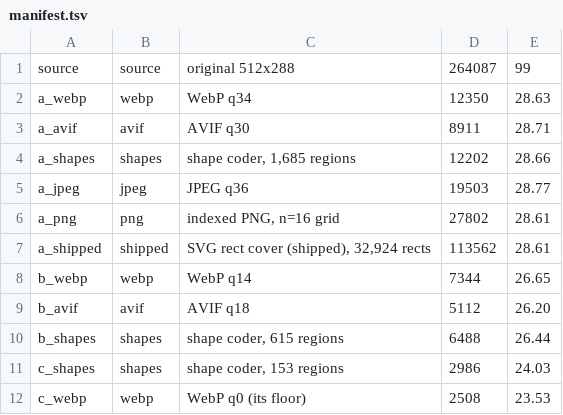
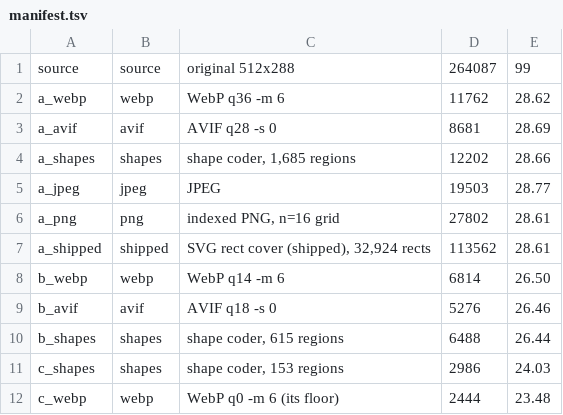
Before and after one commit to noelruault/research, a TSV file: shapes-image-file-format/code/dashboard/manifest.tsv, drawn as a sheet.

Commit message:
run the study at 4K and lose the last win it had
Two new rounds, both against the shape coder.

Report 08 takes the same photograph to its native 3840x2160 and adds the
one operating point never tested. At lossless the exact region partition
costs 12,159,385 B against WebP-lossless's 7,718,506 and JPEG XL's
6,468,598 -- a dead heat with PNG. The partition degenerates to 1.305 px
per region, the walls go nearly free at 0.45 bits/edge, and 93% of the
bill is colour, at which point the region coder simply is a raster coder
with one predictor where WebP has fourteen. A resolution ladder over
512/960/1920/3840 then shows the low-rate deficit growing monotonically
with size at every fidelity, +0.2% to +19.3% at 28.7 dB.

Report 06 gains three more falsifications, and #9 is the one that hurts.
The published 1-6% win over WebP was measured against cwebp on its
default -m 4. At -m 6 -- what anyone shipping a file uses, and 5.6-8.9%
smaller here -- the crossover falls from 29.17 dB to 26.09 and the sign
alternates between adjacent samples. That is a wash, not a win. Report 05
keeps both tables side by side because how a result dies is the useful
part. #7 is two more Go map-iteration randomizers that survived the first
determinism fix and were caught only by porting the coder to 4K; the
published numbers were untouched because the frontier prices colours with
a sum rather than an argmax, but the next number would not have been.

Also here: the 1:1 mirror page, which shows real native pixels with a
drag wipe, switchable between matched-size and matched-quality so the
byte count and the picture each get to be the answer once. Every panel
carries its own weight and both its whole-image and per-window PSNR,
because the crop is not the photograph. Both pages ship as self-contained
HTML alongside the reports.

```diff
--- a/shapes-image-file-format/code/dashboard/manifest.tsv
+++ b/shapes-image-file-format/code/dashboard/manifest.tsv
@@ -1,12 +1,12 @@
 source	source	original 512x288	264087	99
-a_webp	webp	WebP q34	12350	28.63
-a_avif	avif	AVIF q30	8911	28.71
+a_webp	webp	WebP q36 -m 6	11762	28.62
+a_avif	avif	AVIF q28 -s 0	8681	28.69
 a_shapes	shapes	shape coder, 1,685 regions	12202	28.66
-a_jpeg	jpeg	JPEG q36	19503	28.77
+a_jpeg	jpeg	JPEG	19503	28.77
 a_png	png	indexed PNG, n=16 grid	27802	28.61
 a_shipped	shipped	SVG rect cover (shipped), 32,924 rects	113562	28.61
-b_webp	webp	WebP q14	7344	26.65
-b_avif	avif	AVIF q18	5112	26.20
+b_webp	webp	WebP q14 -m 6	6814	26.50
+b_avif	avif	AVIF q18 -s 0	5276	26.46
 b_shapes	shapes	shape coder, 615 regions	6488	26.44
 c_shapes	shapes	shape coder, 153 regions	2986	24.03
-c_webp	webp	WebP q0 (its floor)	2508	23.53
+c_webp	webp	WebP q0 -m 6 (its floor)	2444	23.48
```
Also changed, not shown: 27 other files.
